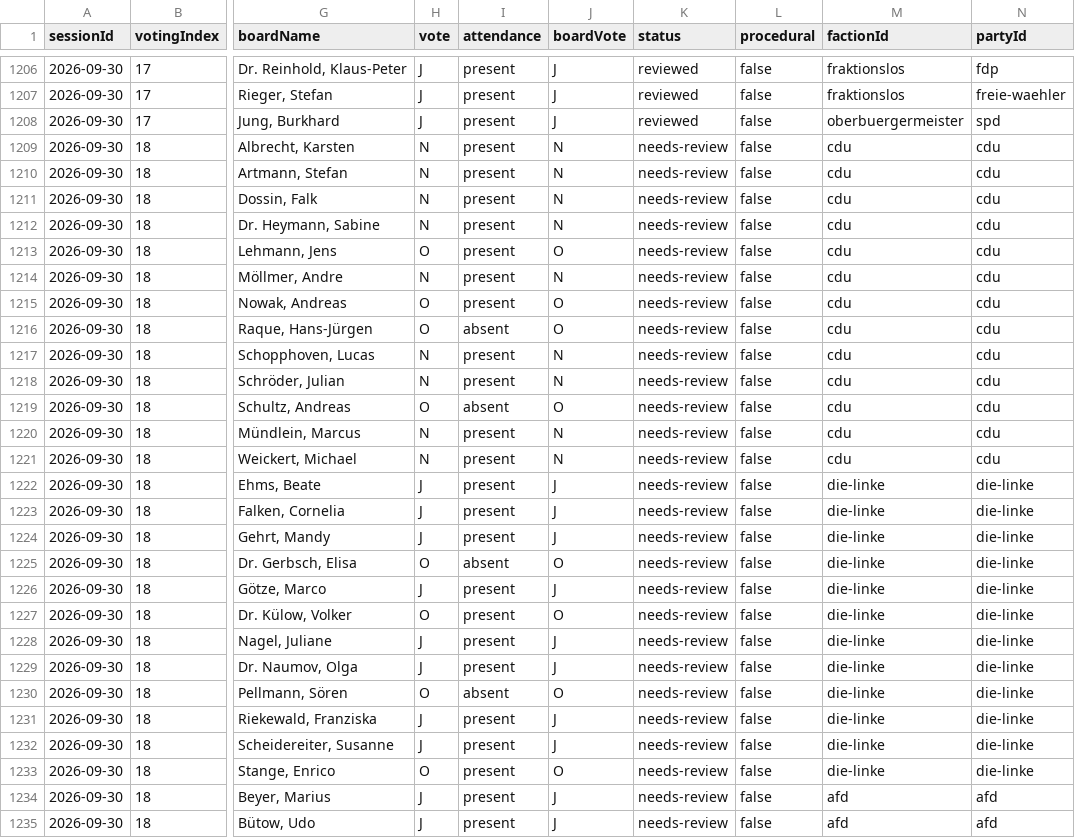
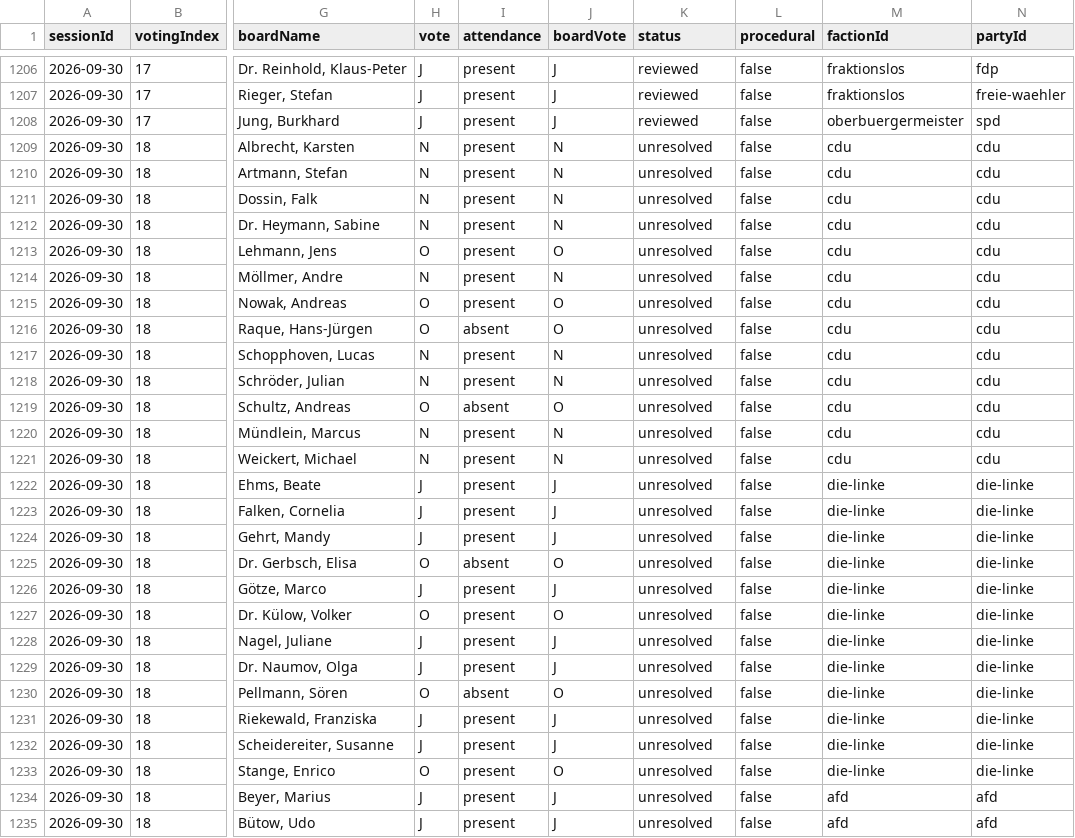
Before and after one commit to ungeschneuer/StadtratWatch-Leipzig, a CSV file: data/leipzig-8/2026-09-30/votes-2026-09-30.csv, drawn as a sheet; only a part is shown, gaps mark what is left out; the diff covers the shown part only; the diff names each change by its address in the sheet, - before the commit and + after, or states it on an @@ line.

```diff
--- a/data/leipzig-8/2026-09-30/votes-2026-09-30.csv
+++ b/data/leipzig-8/2026-09-30/votes-2026-09-30.csv
-K1209:K1235 (status): needs-review
+K1209:K1235 (status): unresolved
```
Also changed, not shown: 44 edited cells elsewhere in this file, data/leipzig-8/votings.csv, 4 other files.
